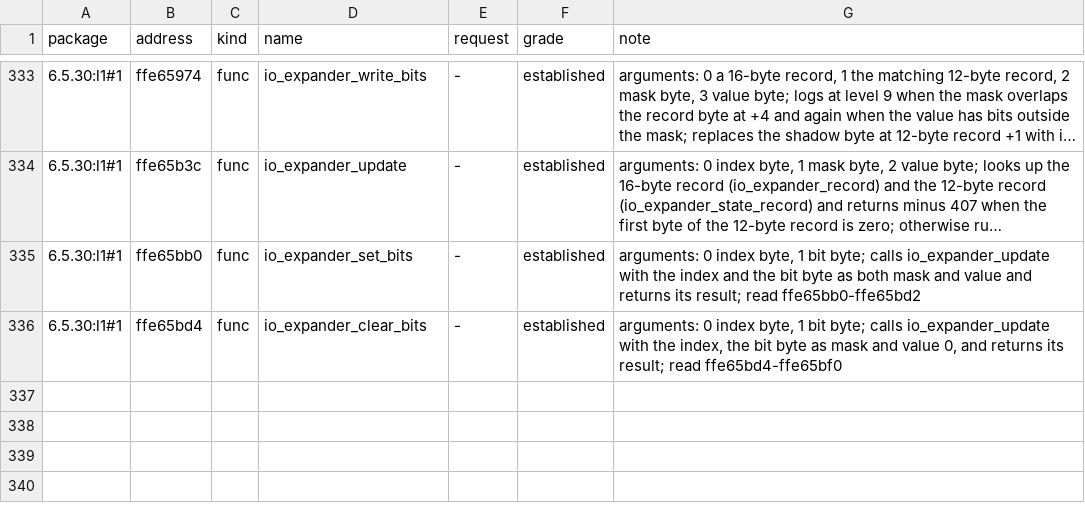
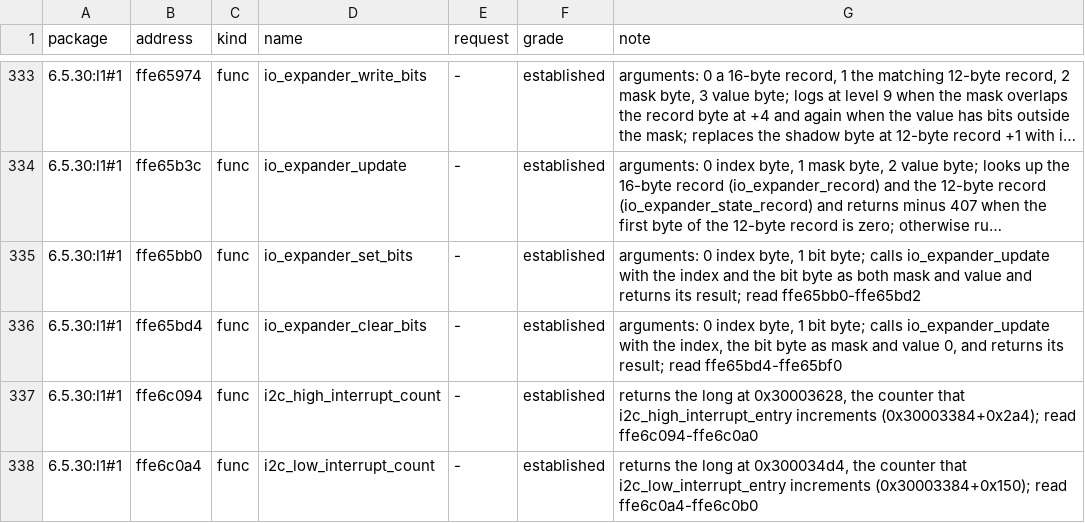
Before and after one commit to jamesbraid/sysco, a TSV file: docs/l1/functions.tsv, drawn as a sheet; only a part is shown, gaps mark what is left out; long unchanged cells end in …; the diff covers the shown part only.

Commit message:
docs/l1: read the I2C worker task, USB slot setup and address check
The worker task each I2C input line gets, the two interrupt counters, the
USB controller slot initialiser, the chip-select setup for the two USB
controller windows, and the four-region address check.

```diff
--- a/docs/l1/functions.tsv
+++ b/docs/l1/functions.tsv
@@ -336 +336,3 @@ package	address	kind	name	request	grade	note
 6.5.30:l1#1	ffe65bd4	func	io_expander_clear_bits	-	established	arguments: 0 index byte, 1 bit byte; calls io_expander_update with the index, the bit byte as mask and value 0, and returns its result; read ffe65bd4-ffe65bf0
+6.5.30:l1#1	ffe6c094	func	i2c_high_interrupt_count	-	established	returns the long at 0x30003628, the counter that i2c_high_interrupt_entry increments (0x30003384+0x2a4); read ffe6c094-ffe6c0a0
+6.5.30:l1#1	ffe6c0a4	func	i2c_low_interrupt_count	-	established	returns the long at 0x300034d4, the counter that i2c_low_interrupt_entry increments (0x30003384+0x150); read ffe6c0a4-ffe6c0b0
```
Also changed, not shown: 4 added rows elsewhere in this file.
